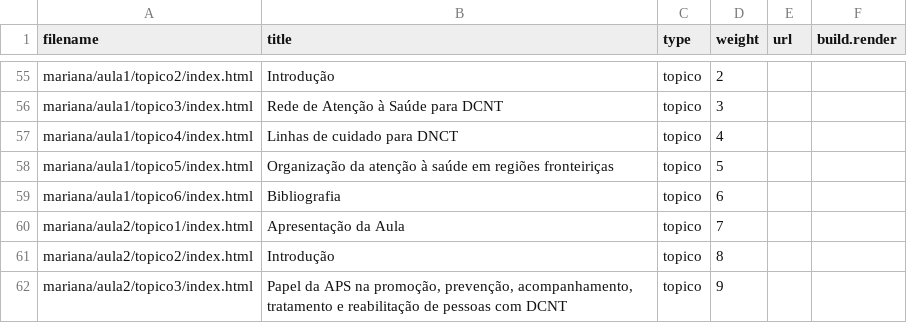
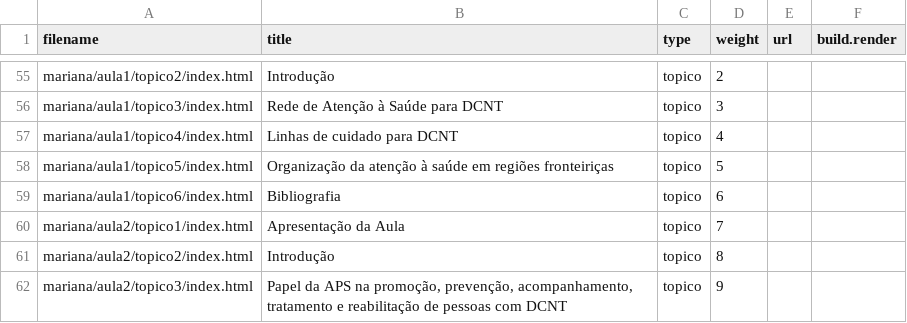
Before and after one commit to danielOAdev/hugo-mooc, a CSV file: node_scripts/update-content-frontmatter/data.csv, drawn as a sheet; only a part is shown, gaps mark what is left out.

```diff
--- a/node_scripts/update-content-frontmatter/data.csv
+++ b/node_scripts/update-content-frontmatter/data.csv
@@ -56,3 +56,3 @@ mariana/aula1/topico2/index.html,Introdução,topico,2,,
 mariana/aula1/topico3/index.html,Rede de Atenção à Saúde para DCNT,topico,3,,
-mariana/aula1/topico4/index.html,Linhas de cuidado para DNCT,topico,4,,
+mariana/aula1/topico4/index.html,Linhas de cuidado para DCNT,topico,4,,
 mariana/aula1/topico5/index.html,Organização da atenção à saúde em regiões fronteiriças,topico,5,,
```
Also changed, not shown: 6 other files.
